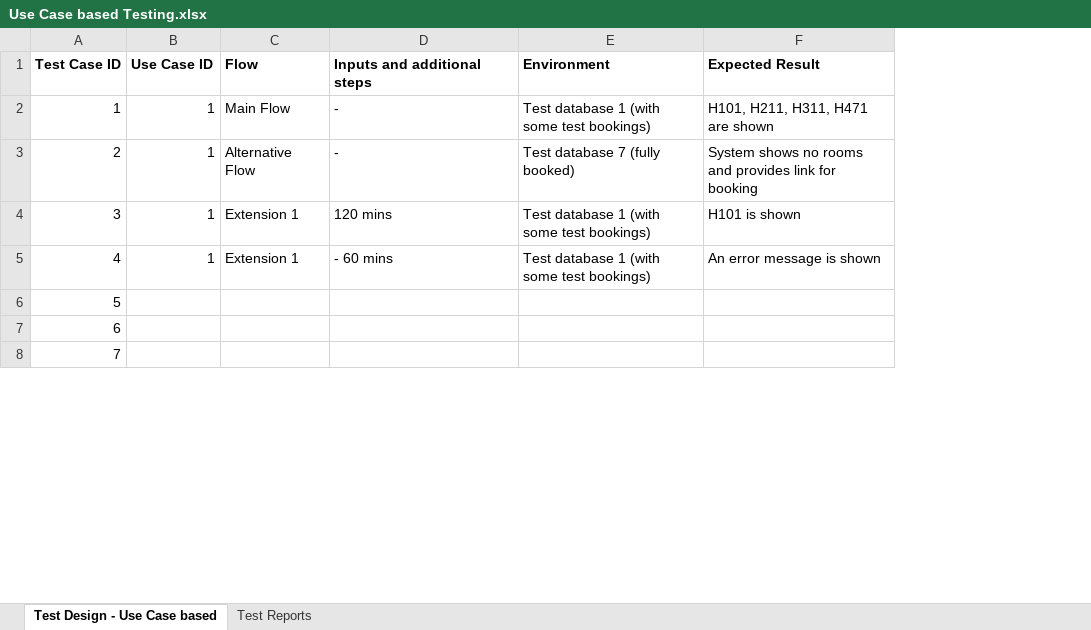
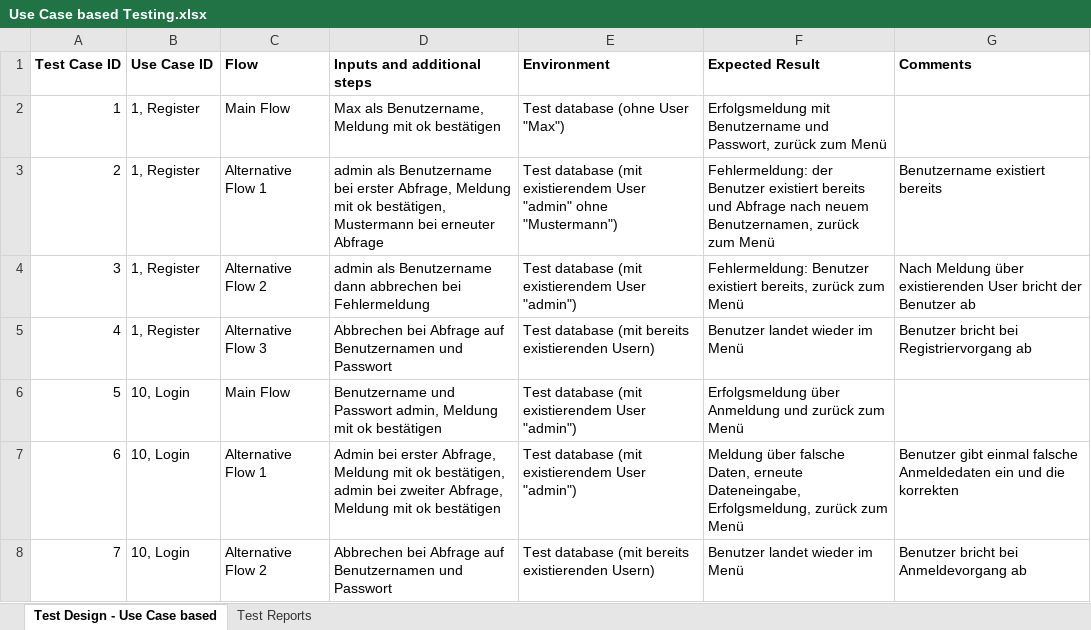
Before and after one commit to Robin-Kierstein/SoftwareHeros, an Excel workbook: Use Case based Testing.xlsx, sheet Test Design - Use Case based, drawn as a sheet; only a part is shown; values as stored, in another font and other column widths than the file's, no borders; the diff covers the shown part only; the diff names each change by its address in the sheet, - before the commit and + after, or states it on an @@ line.

```diff
--- a/Use Case based Testing.xlsx (sheet Test Design - Use Case based)
+++ b/Use Case based Testing.xlsx (sheet Test Design - Use Case based)
+column G (Comments), rows 3-8: Benutzername existiert bereits | Nach Meldung über existierenden User bricht der Benutzer ab | Benutzer bricht bei Registriervorgang ab |  | Benutzer gibt einmal falsche Anmeldedaten ein und die korrekten | Benutzer bricht bei Anmeldevorgang ab
-B2:B5 (Use Case ID): 1
+B2:B5 (Use Case ID): 1, Register
-D2 (Inputs and additional steps): -
+D2 (Inputs and additional steps): Max als Benutzername, Meldung mit ok bestätigen
-E2 (Environment): Test database 1 (with some test bookings)
+E2 (Environment): Test database (ohne User "Max")
-F2 (Expected Result): H101, H211, H311, H471 are shown
+F2 (Expected Result): Erfolgsmeldung mit Benutzername und Passwort, zurück zum Menü
-C3 (Flow): Alternative Flow
+C3 (Flow): Alternative Flow 1
-D3 (Inputs and additional steps): -
+D3 (Inputs and additional steps): admin als Benutzername bei erster Abfrage, Meldung mit ok bestätigen, Mustermann bei erneuter Abfrage
-E3 (Environment): Test database 7 (fully booked)
+E3 (Environment): Test database (mit existierendem User "admin" ohne "Mustermann")
-F3 (Expected Result): System shows no rooms and provides link for booking
+F3 (Expected Result): Fehlermeldung: der Benutzer existiert bereits und Abfrage nach neuem Benutzernamen, zurück zum Menü
-C4 (Flow): Extension 1
+C4 (Flow): Alternative Flow 2
-D4 (Inputs and additional steps): 120 mins
+D4 (Inputs and additional steps): admin als Benutzername dann abbrechen bei Fehlermeldung
-E4 (Environment): Test database 1 (with some test bookings)
+E4 (Environment): Test database (mit existierendem User "admin")
-F4 (Expected Result): H101 is shown
+F4 (Expected Result): Fehlermeldung: Benutzer existiert bereits, zurück zum Menü
-C5 (Flow): Extension 1
+C5 (Flow): Alternative Flow 3
-D5 (Inputs and additional steps): - 60 mins
+D5 (Inputs and additional steps): Abbrechen bei Abfrage auf Benutzernamen und Passwort
-E5 (Environment): Test database 1 (with some test bookings)
+E5 (Environment): Test database (mit bereits existierenden Usern)
-F5 (Expected Result): An error message is shown
+F5 (Expected Result): Benutzer landet wieder im Menü
-B6:B8 (Use Case ID): (empty)
+B6:B8 (Use Case ID): 10, Login
-C6 (Flow): (empty)
+C6 (Flow): Main Flow
-D6 (Inputs and additional steps): (empty)
+D6 (Inputs and additional steps): Benutzername und Passwort admin, Meldung mit ok bestätigen
-E6:E7 (Environment): (empty)
+E6:E7 (Environment): Test database (mit existierendem User "admin")
-F6 (Expected Result): (empty)
+F6 (Expected Result): Erfolgsmeldung über Anmeldung und zurück zum Menü
-C7 (Flow): (empty)
+C7 (Flow): Alternative Flow 1
-D7 (Inputs and additional steps): (empty)
+D7 (Inputs and additional steps): Admin bei erster Abfrage, Meldung mit ok bestätigen, admin bei zweiter Abfrage, Meldung mit ok bestätigen
-F7 (Expected Result): (empty)
+F7 (Expected Result): Meldung über falsche Daten, erneute Dateneingabe, Erfolgsmeldung, zurück zum Menü
-C8 (Flow): (empty)
+C8 (Flow): Alternative Flow 2
-D8 (Inputs and additional steps): (empty)
+D8 (Inputs and additional steps): Abbrechen bei Abfrage auf Benutzernamen und Passwort
-E8 (Environment): (empty)
+E8 (Environment): Test database (mit bereits existierenden Usern)
-F8 (Expected Result): (empty)
+F8 (Expected Result): Benutzer landet wieder im Menü
```
Also changed, not shown: 5 edited cells elsewhere in this sheet, sheet Test Reports, 4 other files.
